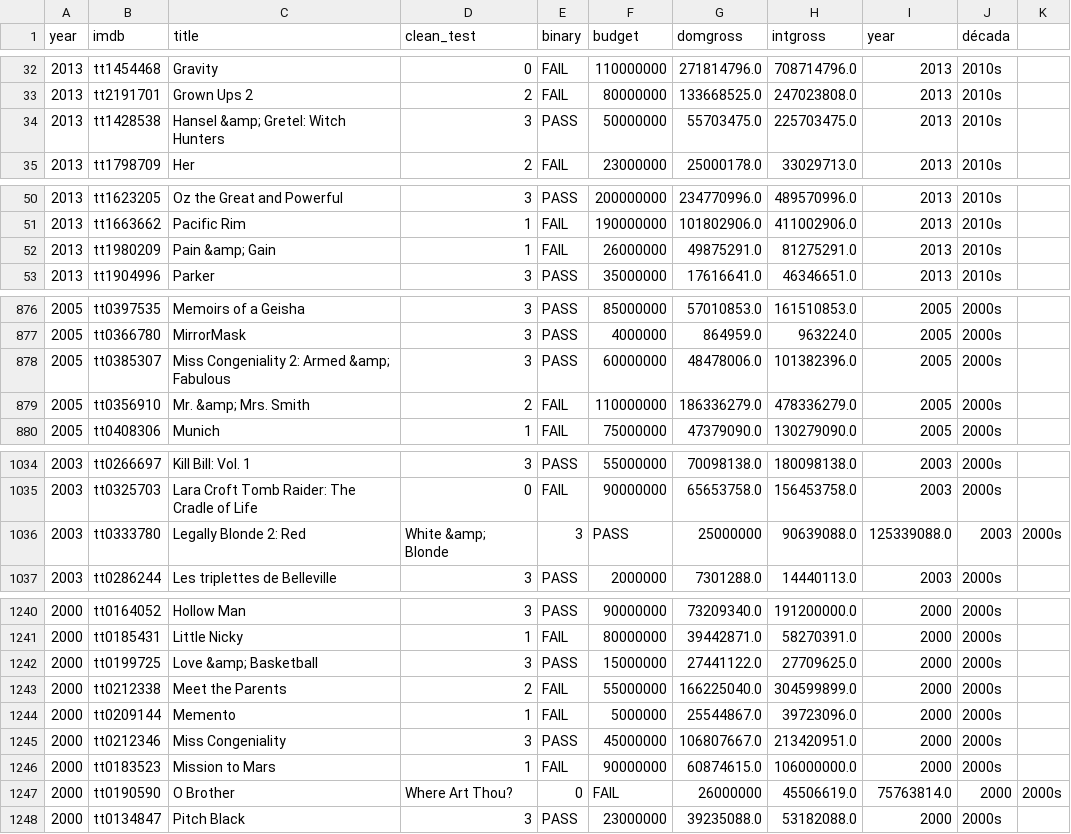
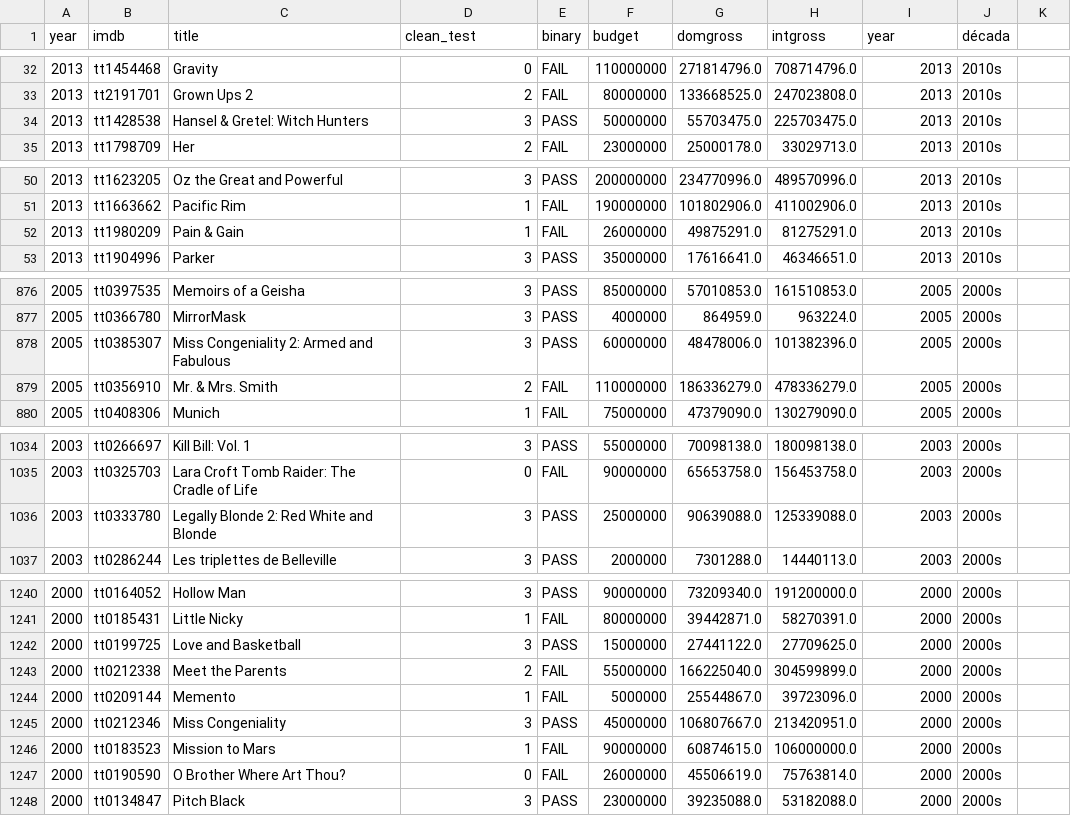
Before and after one commit to maitebarreravillarias/promoG-modulo4-sprint2-pairprogramming-Maite-Mirna-Alejandra-, a CSV file: files/movies_limpio.csv, drawn as a sheet; only a part is shown, gaps mark what is left out; the diff covers the shown part only.

```diff
--- a/files/movies_limpio.csv
+++ b/files/movies_limpio.csv
@@ -33,3 +33,3 @@ year,imdb,title,clean_test,binary,budget,domgross,intgross,year,década
 2013,tt2191701,Grown Ups 2,2,FAIL,80000000,133668525.0,247023808.0,2013,2010s
-2013,tt1428538,Hansel &amp; Gretel: Witch Hunters,3,PASS,50000000,55703475.0,225703475.0,2013,2010s
+2013,tt1428538,Hansel & Gretel: Witch Hunters,3,PASS,50000000,55703475.0,225703475.0,2013,2010s
 2013,tt1798709,Her,2,FAIL,23000000,25000178.0,33029713.0,2013,2010s
@@ -51,3 +51,3 @@ year,imdb,title,clean_test,binary,budget,domgross,intgross,year,década
 2013,tt1663662,Pacific Rim,1,FAIL,190000000,101802906.0,411002906.0,2013,2010s
-2013,tt1980209,Pain &amp; Gain,1,FAIL,26000000,49875291.0,81275291.0,2013,2010s
+2013,tt1980209,Pain & Gain,1,FAIL,26000000,49875291.0,81275291.0,2013,2010s
 2013,tt1904996,Parker,3,PASS,35000000,17616641.0,46346651.0,2013,2010s
@@ -877,4 +877,4 @@ year,imdb,title,clean_test,binary,budget,domgross,intgross,year,década
 2005,tt0366780,MirrorMask,3,PASS,4000000,864959.0,963224.0,2005,2000s
-2005,tt0385307,Miss Congeniality 2: Armed &amp; Fabulous,3,PASS,60000000,48478006.0,101382396.0,2005,2000s
-2005,tt0356910,Mr. &amp; Mrs. Smith,2,FAIL,110000000,186336279.0,478336279.0,2005,2000s
+2005,tt0385307,Miss Congeniality 2: Armed and Fabulous,3,PASS,60000000,48478006.0,101382396.0,2005,2000s
+2005,tt0356910,Mr. & Mrs. Smith,2,FAIL,110000000,186336279.0,478336279.0,2005,2000s
 2005,tt0408306,Munich,1,FAIL,75000000,47379090.0,130279090.0,2005,2000s
@@ -1035,3 +1035,3 @@ year,imdb,title,clean_test,binary,budget,domgross,intgross,year,década
 2003,tt0325703,Lara Croft Tomb Raider: The Cradle of Life,0,FAIL,90000000,65653758.0,156453758.0,2003,2000s
-2003,tt0333780,Legally Blonde 2: Red, White &amp; Blonde,3,PASS,25000000,90639088.0,125339088.0,2003,2000s
+2003,tt0333780,Legally Blonde 2: Red White and Blonde,3,PASS,25000000,90639088.0,125339088.0,2003,2000s
 2003,tt0286244,Les triplettes de Belleville,3,PASS,2000000,7301288.0,14440113.0,2003,2000s
@@ -1241,3 +1241,3 @@ year,imdb,title,clean_test,binary,budget,domgross,intgross,year,década
 2000,tt0185431,Little Nicky,1,FAIL,80000000,39442871.0,58270391.0,2000,2000s
-2000,tt0199725,Love &amp; Basketball,3,PASS,15000000,27441122.0,27709625.0,2000,2000s
+2000,tt0199725,Love and Basketball,3,PASS,15000000,27441122.0,27709625.0,2000,2000s
 2000,tt0212338,Meet the Parents,2,FAIL,55000000,166225040.0,304599899.0,2000,2000s
@@ -1246,3 +1246,3 @@ year,imdb,title,clean_test,binary,budget,domgross,intgross,year,década
 2000,tt0183523,Mission to Mars,1,FAIL,90000000,60874615.0,106000000.0,2000,2000s
-2000,tt0190590,O Brother, Where Art Thou?,0,FAIL,26000000,45506619.0,75763814.0,2000,2000s
+2000,tt0190590,O Brother Where Art Thou?,0,FAIL,26000000,45506619.0,75763814.0,2000,2000s
 2000,tt0134847,Pitch Black,3,PASS,23000000,39235088.0,53182088.0,2000,2000s
```
Also changed, not shown: 15 edited cells elsewhere in this file, 6 other files.
